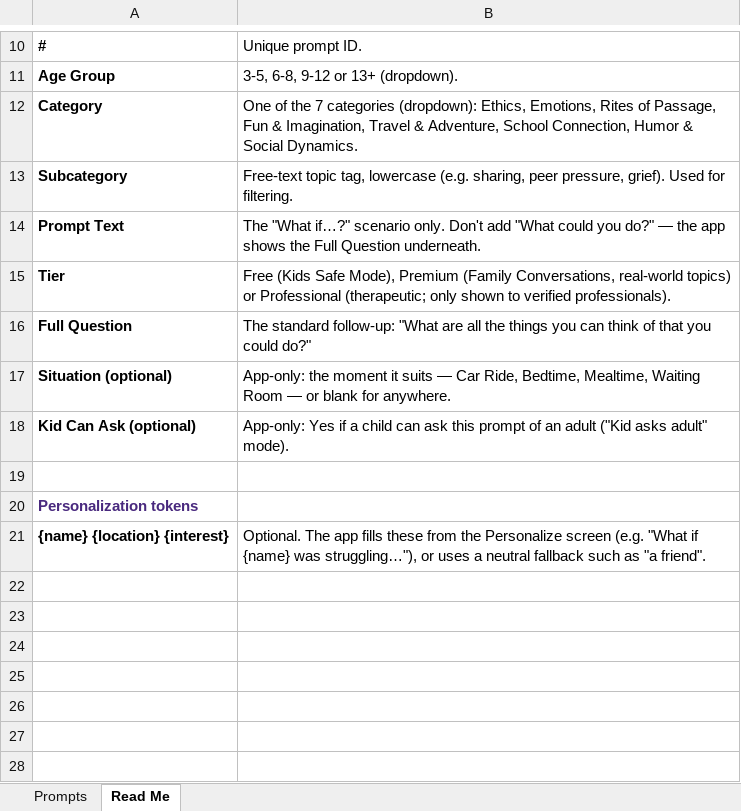
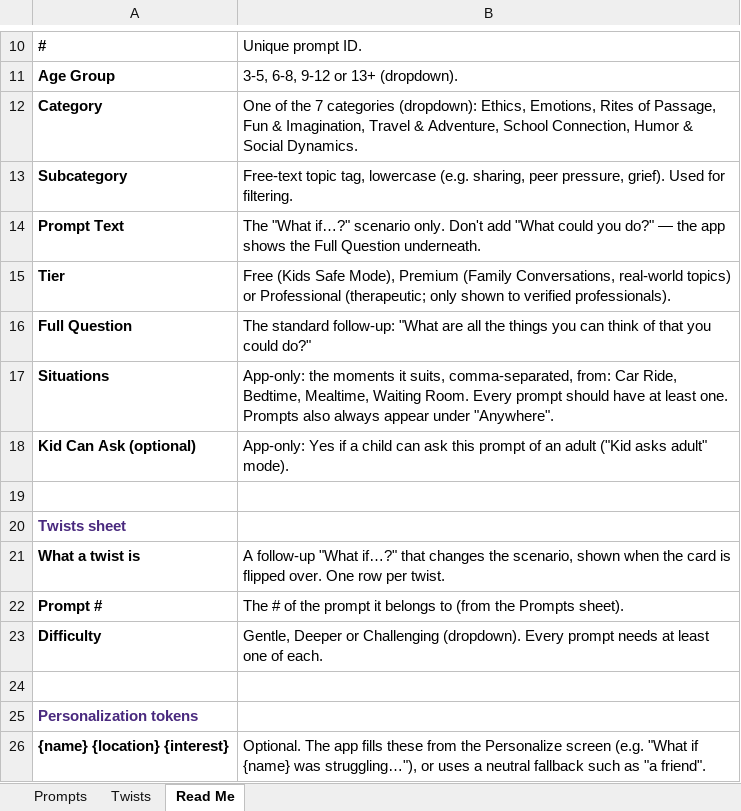
Before and after one commit to castrovibes/what-if, an Excel workbook: Ethical_Choices_App_Full_Prompt_Library.xlsx, sheet Read Me, drawn as a sheet; only a part is shown, gaps mark what is left out; values as stored, in another font and other column widths than the file's, no borders; removed rows and columns are numbered as before the commit, all else as after; the diff names each change by its address in the sheet, - before the commit and + after, or states it on an @@ line.

```diff
--- a/Ethical_Choices_App_Full_Prompt_Library.xlsx (sheet Read Me)
+++ b/Ethical_Choices_App_Full_Prompt_Library.xlsx (sheet Read Me)
+sheet tab: Twists
-row 17: Situation (optional) | App-only: the moment it suits — Car Ride, Bedtime, Mealtime, Waiting Room — or blank for anywhere.
+row 17: Situations | App-only: the moments it suits, comma-separated, from: Car Ride, Bedtime, Mealtime, Waiting Room. Every prompt should have at least one. Prompts also always appear under "Anywhere".
+row 19: (empty)
+row 20: Twists sheet
+row 21: What a twist is | A follow-up "What if…?" that changes the scenario, shown when the card is flipped over. One row per twist.
+row 22: Prompt # | The # of the prompt it belongs to (from the Prompts sheet).
+row 23: Difficulty | Gentle, Deeper or Challenging (dropdown). Every prompt needs at least one of each.
```
Also changed, not shown: sheet Prompts, 19 other files.
